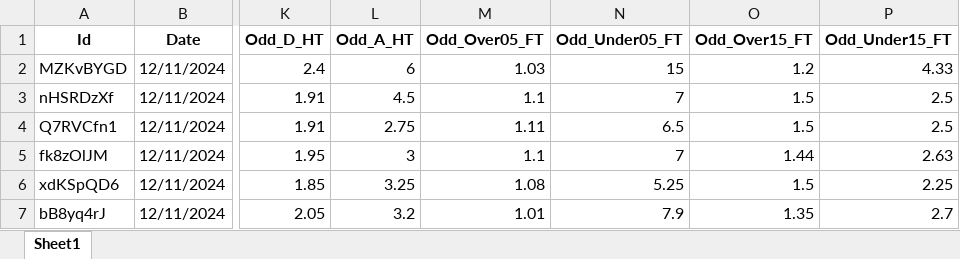
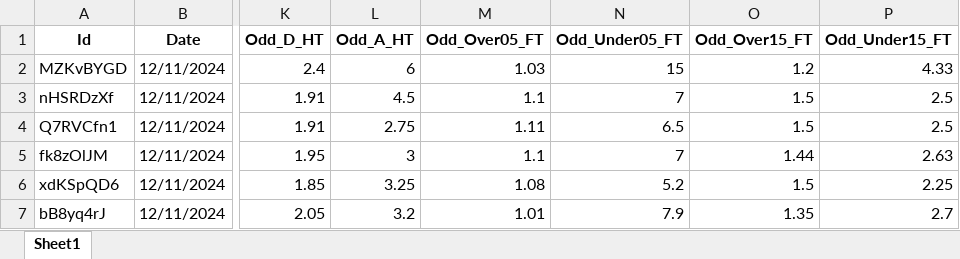
Before and after one commit to mtprado88/jogos_full, an Excel workbook: Jogos_da_Semana_FlashScore_2024-11-12.xlsx, sheet Sheet1, drawn as a sheet; only a part is shown, gaps mark what is left out; values as stored, in another font and other column widths than the file's, no borders; the diff names each change by its address in the sheet, - before the commit and + after, or states it on an @@ line.

Commit message:
Atualizando o arquivo XLSX

```diff
--- a/Jogos_da_Semana_FlashScore_2024-11-12.xlsx (sheet Sheet1)
+++ b/Jogos_da_Semana_FlashScore_2024-11-12.xlsx (sheet Sheet1)
-N6 (Odd_Under05_FT): 5.25
+N6 (Odd_Under05_FT): 5.2
```
